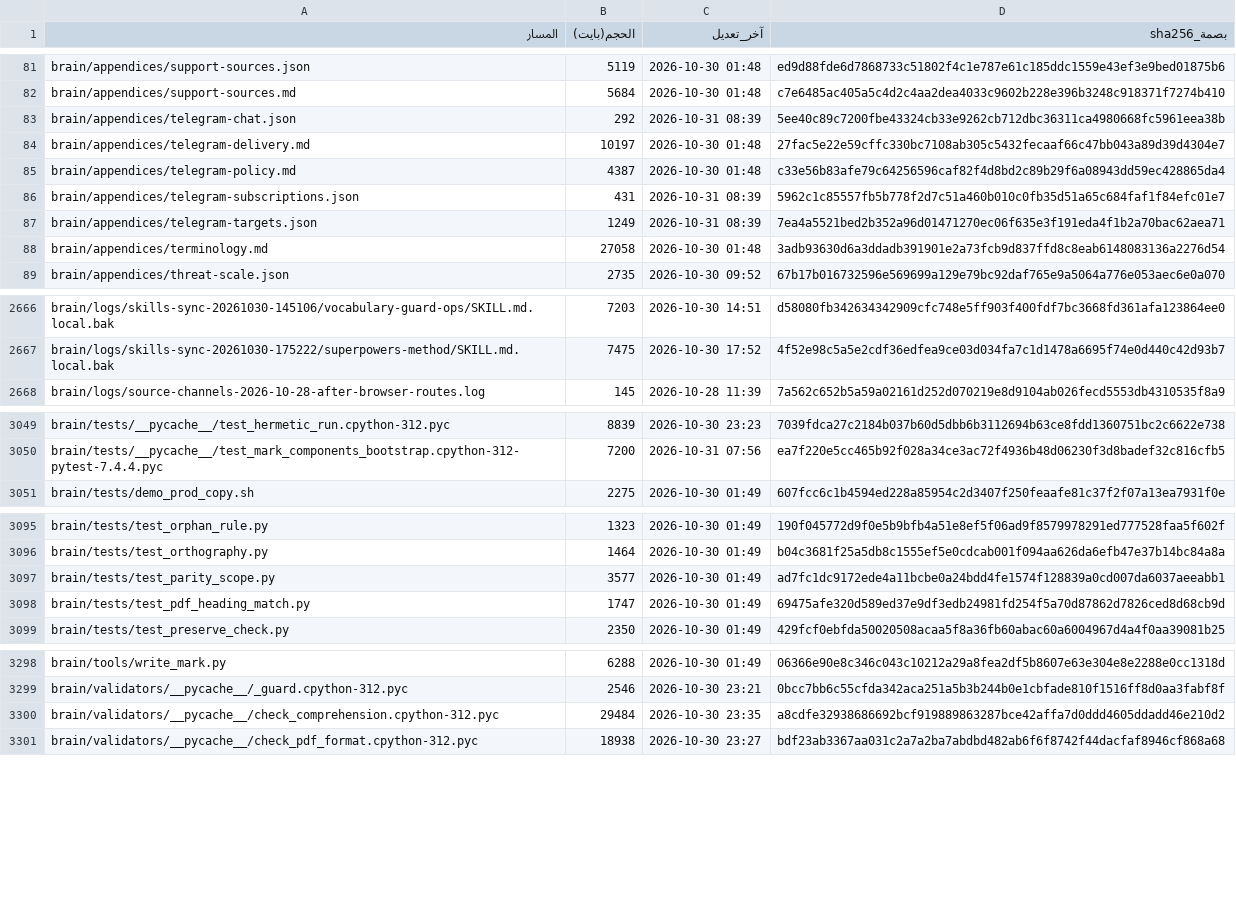
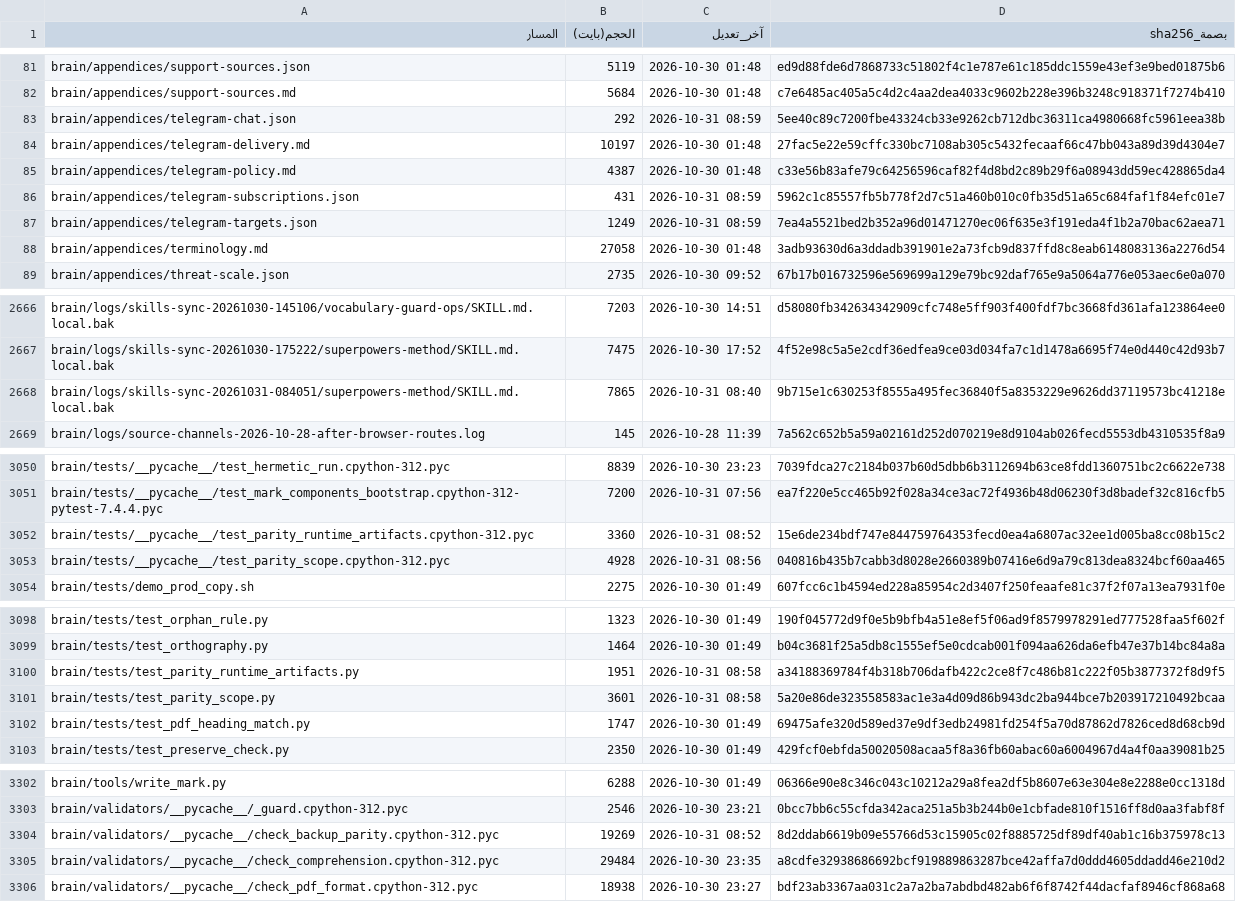
Before and after one commit to fahadaldoseri/mda-marine-system, a TSV file: docs/فهرس-الملفات.tsv, drawn as a sheet; only a part is shown, gaps mark what is left out; the diff covers the shown part only.

Commit message:
نسخة احتياطية 2026-10-31 — تحديث البيانات
هوية الخادم: MDA Backup · دُمج بتفويض فهد الدوسري (تفويض 2026-10-24).

```diff
--- a/docs/فهرس-الملفات.tsv
+++ b/docs/فهرس-الملفات.tsv
@@ -82,7 +82,7 @@ brain/appendices/support-sources.json	5119	2026-10-30 01:48	ed9d88fde6d7868733c5
 brain/appendices/support-sources.md	5684	2026-10-30 01:48	c7e6485ac405a5c4d2c4aa2dea4033c9602b228e396b3248c918371f7274b410
-brain/appendices/telegram-chat.json	292	2026-10-31 08:39	5ee40c89c7200fbe43324cb33e9262cb712dbc36311ca4980668fc5961eea38b
+brain/appendices/telegram-chat.json	292	2026-10-31 08:59	5ee40c89c7200fbe43324cb33e9262cb712dbc36311ca4980668fc5961eea38b
 brain/appendices/telegram-delivery.md	10197	2026-10-30 01:48	27fac5e22e59cffc330bc7108ab305c5432fecaaf66c47bb043a89d39d4304e7
 brain/appendices/telegram-policy.md	4387	2026-10-30 01:48	c33e56b83afe79c64256596caf82f4d8bd2c89b29f6a08943dd59ec428865da4
-brain/appendices/telegram-subscriptions.json	431	2026-10-31 08:39	5962c1c85557fb5b778f2d7c51a460b010c0fb35d51a65c684faf1f84efc01e7
-brain/appendices/telegram-targets.json	1249	2026-10-31 08:39	7ea4a5521bed2b352a96d01471270ec06f635e3f191eda4f1b2a70bac62aea71
+brain/appendices/telegram-subscriptions.json	431	2026-10-31 08:59	5962c1c85557fb5b778f2d7c51a460b010c0fb35d51a65c684faf1f84efc01e7
+brain/appendices/telegram-targets.json	1249	2026-10-31 08:59	7ea4a5521bed2b352a96d01471270ec06f635e3f191eda4f1b2a70bac62aea71
 brain/appendices/terminology.md	27058	2026-10-30 01:48	3adb93630d6a3ddadb391901e2a73fcb9d837ffd8c8eab6148083136a2276d54
@@ -2667,2 +2667,3 @@ brain/logs/skills-sync-20261030-145106/vocabulary-guard-ops/SKILL.md.local.bak	7
 brain/logs/skills-sync-20261030-175222/superpowers-method/SKILL.md.local.bak	7475	2026-10-30 17:52	4f52e98c5a5e2cdf36edfea9ce03d034fa7c1d1478a6695f74e0d440c42d93b7
+brain/logs/skills-sync-20261031-084051/superpowers-method/SKILL.md.local.bak	7865	2026-10-31 08:40	9b715e1c630253f8555a495fec36840f5a8353229e9626dd37119573bc41218e
 brain/logs/source-channels-2026-10-28-after-browser-routes.log	145	2026-10-28 11:39	7a562c652b5a59a02161d252d070219e8d9104ab026fecd5553db4310535f8a9
@@ -3050,2 +3051,4 @@ brain/tests/__pycache__/test_hermetic_run.cpython-312.pyc	8839	2026-10-30 23:23
 brain/tests/__pycache__/test_mark_components_bootstrap.cpython-312-pytest-7.4.4.pyc	7200	2026-10-31 07:56	ea7f220e5cc465b92f028a34ce3ac72f4936b48d06230f3d8badef32c816cfb5
+brain/tests/__pycache__/test_parity_runtime_artifacts.cpython-312.pyc	3360	2026-10-31 08:52	15e6de234bdf747e844759764353fecd0ea4a6807ac32ee1d005ba8cc08b15c2
+brain/tests/__pycache__/test_parity_scope.cpython-312.pyc	4928	2026-10-31 08:56	040816b435b7cabb3d8028e2660389b07416e6d9a79c813dea8324bcf60aa465
 brain/tests/demo_prod_copy.sh	2275	2026-10-30 01:49	607fcc6c1b4594ed228a85954c2d3407f250feaafe81c37f2f07a13ea7931f0e
@@ -3096,3 +3099,4 @@ brain/tests/test_orphan_rule.py	1323	2026-10-30 01:49	190f045772d9f0e5b9bfb4a51e
 brain/tests/test_orthography.py	1464	2026-10-30 01:49	b04c3681f25a5db8c1555ef5e0cdcab001f094aa626da6efb47e37b14bc84a8a
-brain/tests/test_parity_scope.py	3577	2026-10-30 01:49	ad7fc1dc9172ede4a11bcbe0a24bdd4fe1574f128839a0cd007da6037aeeabb1
+brain/tests/test_parity_runtime_artifacts.py	1951	2026-10-31 08:58	a34188369784f4b318b706dafb422c2ce8f7c486b81c222f05b3877372f8d9f5
+brain/tests/test_parity_scope.py	3601	2026-10-31 08:58	5a20e86de323558583ac1e3a4d09d86b943dc2ba944bce7b203917210492bcaa
 brain/tests/test_pdf_heading_match.py	1747	2026-10-30 01:49	69475afe320d589ed37e9df3edb24981fd254f5a70d87862d7826ced8d68cb9d
@@ -3299,2 +3303,3 @@ brain/tools/write_mark.py	6288	2026-10-30 01:49	06366e90e8c346c043c10212a29a8fea
 brain/validators/__pycache__/_guard.cpython-312.pyc	2546	2026-10-30 23:21	0bcc7bb6c55cfda342aca251a5b3b244b0e1cbfade810f1516ff8d0aa3fabf8f
+brain/validators/__pycache__/check_backup_parity.cpython-312.pyc	19269	2026-10-31 08:52	8d2ddab6619b09e55766d53c15905c02f8885725df89df40ab1c16b375978c13
 brain/validators/__pycache__/check_comprehension.cpython-312.pyc	29484	2026-10-30 23:35	a8cdfe32938686692bcf919889863287bce42affa7d0ddd4605ddadd46e210d2
```
Also changed, not shown: 28 edited cells elsewhere in this file, 5 other files.
